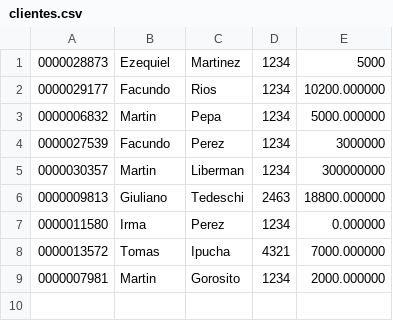
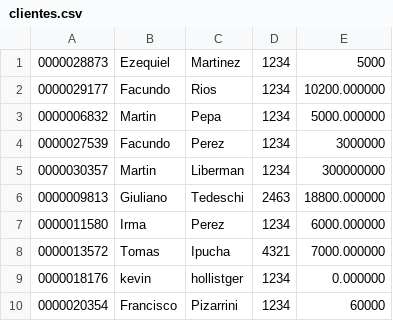
Before and after one commit to alenchufacundo/programacion-1-proyecto, a CSV file: clientes.csv, drawn as a sheet.

```diff
--- a/clientes.csv
+++ b/clientes.csv
@@ -6,4 +6,5 @@
 0000009813,Giuliano,Tedeschi,2463,18800.000000
-0000011580,Irma,Perez,1234,0.000000
+0000011580,Irma,Perez,1234,6000.000000
 0000013572,Tomas,Ipucha,4321,7000.000000
-0000007981,Martin,Gorosito,1234,2000.000000
+0000018176,kevin,hollistger,1234,0.000000
+0000020354,Francisco,Pizarrini,1234,60000
```
Also changed, not shown: 2 other files.
